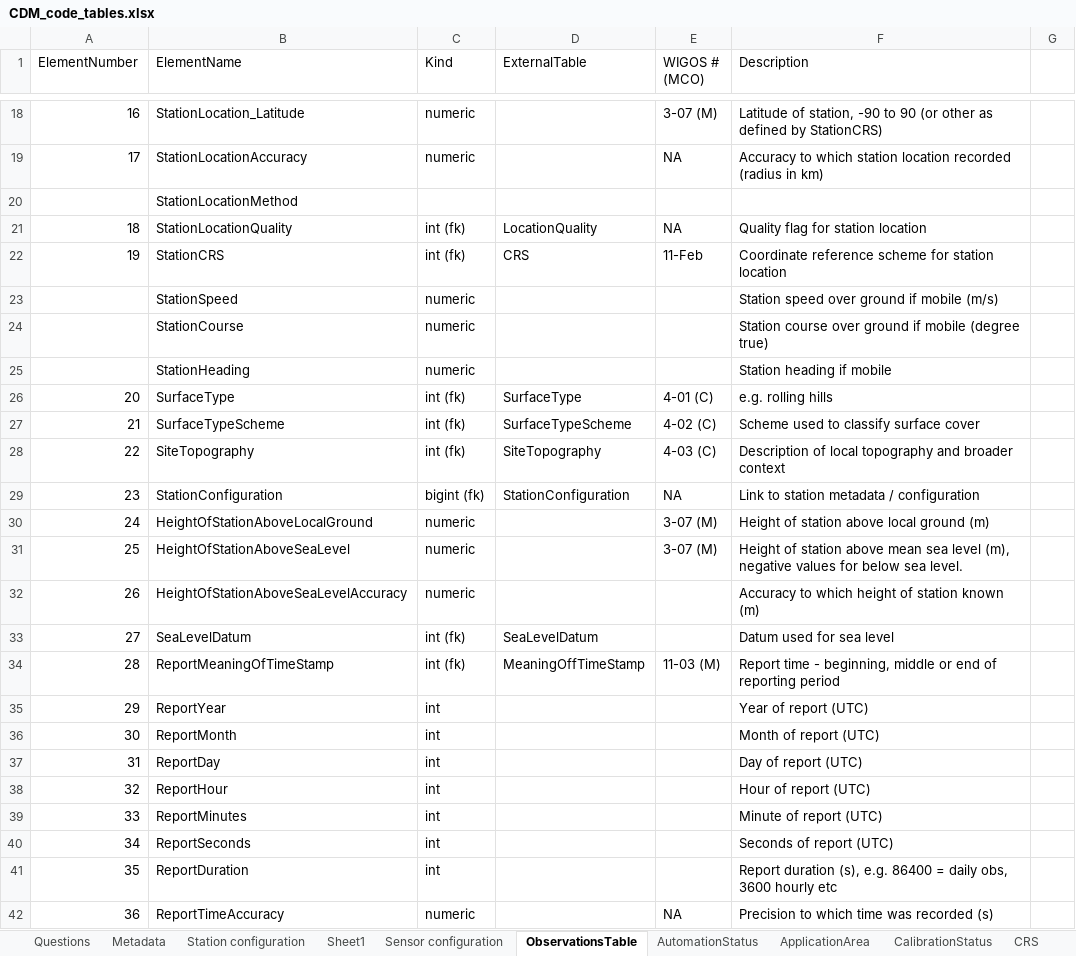
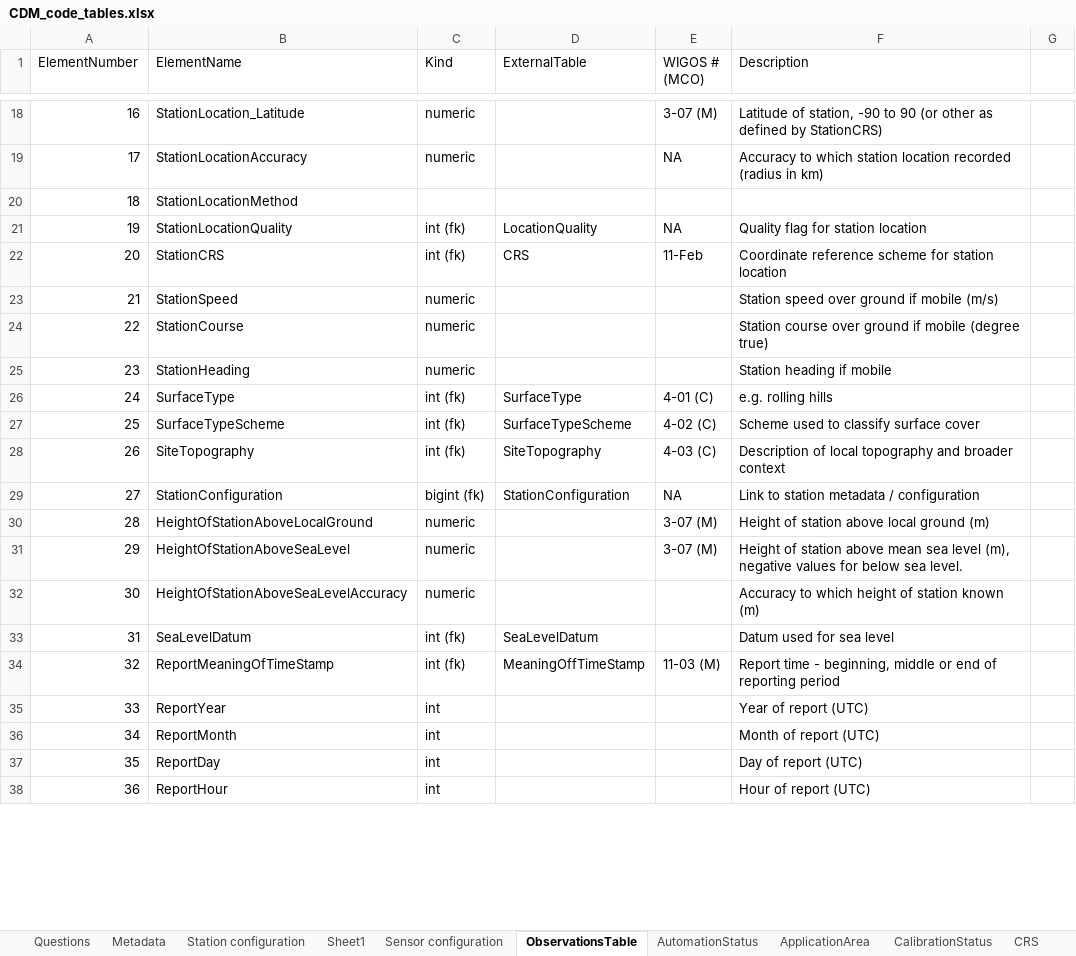
Before and after one commit to glamod/common_data_model, an Excel workbook: CDM_code_tables.xlsx, sheet ObservationsTable, drawn as a sheet; only a part is shown, gaps mark what is left out; values as stored, in another font and other column widths than the file's, no cell formats; removed rows and columns are numbered as before the commit, all else as after; the diff covers the shown part only; the diff names each change by its address in the sheet, - before the commit and + after, or states it on an @@ line.

```diff
--- a/CDM_code_tables.xlsx (sheet ObservationsTable)
+++ b/CDM_code_tables.xlsx (sheet ObservationsTable)
-A20 (ElementNumber): (empty)
+A20 (ElementNumber): 18
-A21 (ElementNumber): 18
+A21 (ElementNumber): 19
-A22 (ElementNumber): 19
+A22 (ElementNumber): 20
-A23 (ElementNumber): (empty)
+A23 (ElementNumber): 21
-A24 (ElementNumber): (empty)
+A24 (ElementNumber): 22
-A25 (ElementNumber): (empty)
+A25 (ElementNumber): 23
-A26 (ElementNumber): 20
+A26 (ElementNumber): 24
-A27 (ElementNumber): 21
+A27 (ElementNumber): 25
-A28 (ElementNumber): 22
+A28 (ElementNumber): 26
-A29 (ElementNumber): 23
+A29 (ElementNumber): 27
-A30 (ElementNumber): 24
+A30 (ElementNumber): 28
-A31 (ElementNumber): 25
+A31 (ElementNumber): 29
-A32 (ElementNumber): 26
+A32 (ElementNumber): 30
-A33 (ElementNumber): 27
+A33 (ElementNumber): 31
-A34 (ElementNumber): 28
+A34 (ElementNumber): 32
-row 35: 29 | ReportYear | int |  |  | Year of report (UTC)
-row 36: 30 | ReportMonth | int |  |  | Month of report (UTC)
-row 37: 31 | ReportDay | int |  |  | Day of report (UTC)
-row 38: 32 | ReportHour | int |  |  | Hour of report (UTC)
-B35 (ElementName): ReportMinutes
+B35 (ElementName): ReportYear
-F35 (Description): Minute of report (UTC)
+F35 (Description): Year of report (UTC)
-B36 (ElementName): ReportSeconds
+B36 (ElementName): ReportMonth
-F36 (Description): Seconds of report (UTC)
+F36 (Description): Month of report (UTC)
-B37 (ElementName): ReportDuration
+B37 (ElementName): ReportDay
-F37 (Description): Report duration (s), e.g. 86400 = daily obs, 3600 hourly etc
+F37 (Description): Day of report (UTC)
-B38 (ElementName): ReportTimeAccuracy
+B38 (ElementName): ReportHour
-C38 (Kind): numeric
+C38 (Kind): int
-E38 (WIGOS # (MCO)): NA
+E38 (WIGOS # (MCO)): (empty)
-F38 (Description): Precision to which time was recorded (s)
+F38 (Description): Hour of report (UTC)
```
Also changed, not shown: 8 added rows, 4 removed rows and 194 edited cells elsewhere in this sheet, sheet ObservedVariable, cell formats, formulas that keep their value, 2 other files.
